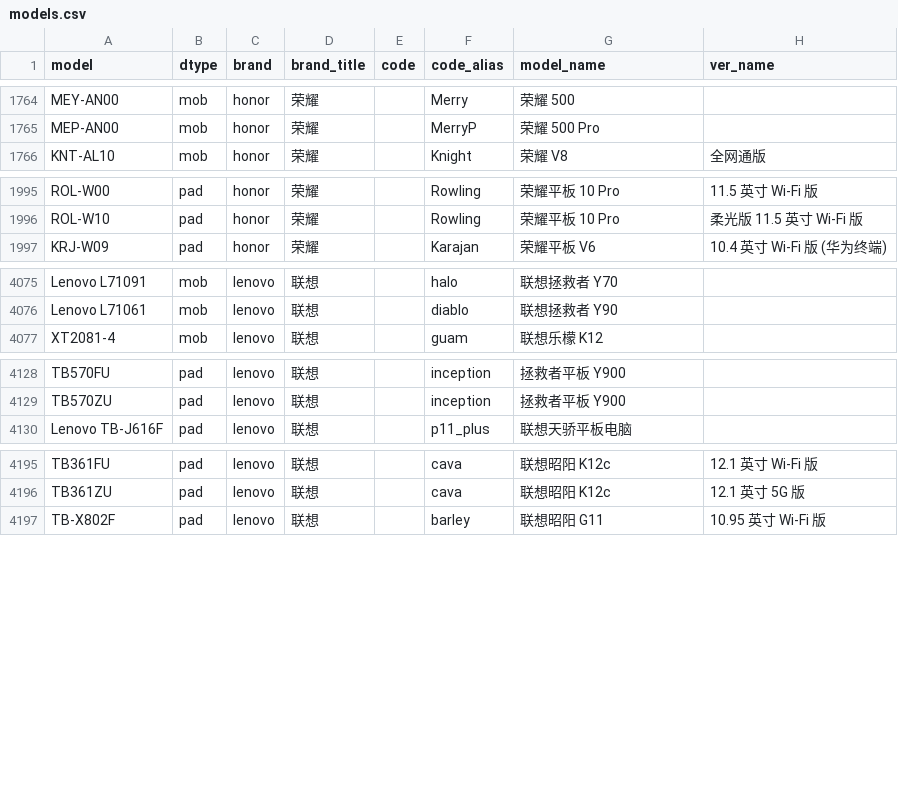
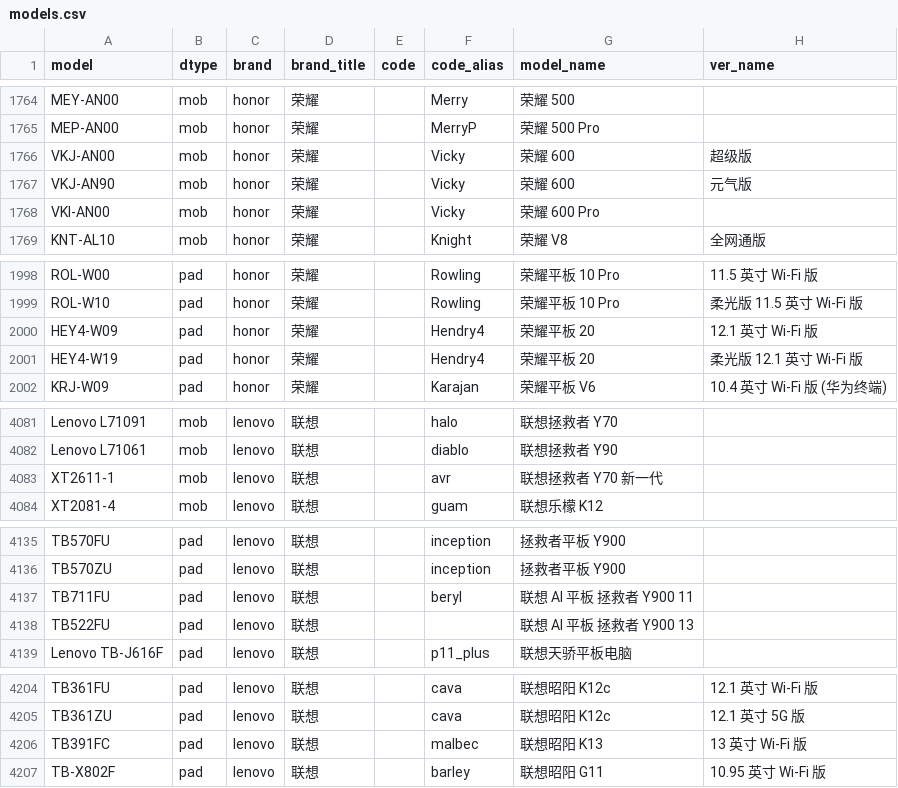
Before and after one commit to KHwang9883/MobileModels-csv, a CSV file: models.csv, drawn as a sheet; only a part is shown, gaps mark what is left out; the diff covers the shown part only; the diff names each change by its address in the sheet, - before the commit and + after, or states it on an @@ line.

Commit message:
Sync with MobileModels 22aa82f7c9f6edf2ea4f15666d45b5ec2050e0a0

```diff
--- a/models.csv
+++ b/models.csv
+row 1766: VKJ-AN00 | mob | honor | 荣耀 |  | Vicky | 荣耀 600 | 超级版
+row 1767: VKJ-AN90 | mob | honor | 荣耀 |  | Vicky | 荣耀 600 | 元气版
+row 1768: VKI-AN00 | mob | honor | 荣耀 |  | Vicky | 荣耀 600 Pro
+row 2000: HEY4-W09 | pad | honor | 荣耀 |  | Hendry4 | 荣耀平板 20 | 12.1 英寸 Wi-Fi 版
+row 2001: HEY4-W19 | pad | honor | 荣耀 |  | Hendry4 | 荣耀平板 20 | 柔光版 12.1 英寸 Wi-Fi 版
+row 4083: XT2611-1 | mob | lenovo | 联想 |  | avr | 联想拯救者 Y70 新一代
+row 4137: TB711FU | pad | lenovo | 联想 |  | beryl | 联想 AI 平板 拯救者 Y900 11
+row 4138: TB522FU | pad | lenovo | 联想 |  |  | 联想 AI 平板 拯救者 Y900 13
+row 4206: TB391FC | pad | lenovo | 联想 |  | malbec | 联想昭阳 K13 | 13 英寸 Wi-Fi 版
```
Also changed, not shown: 1 added row and 3 edited cells elsewhere in this file, 1 other file.
